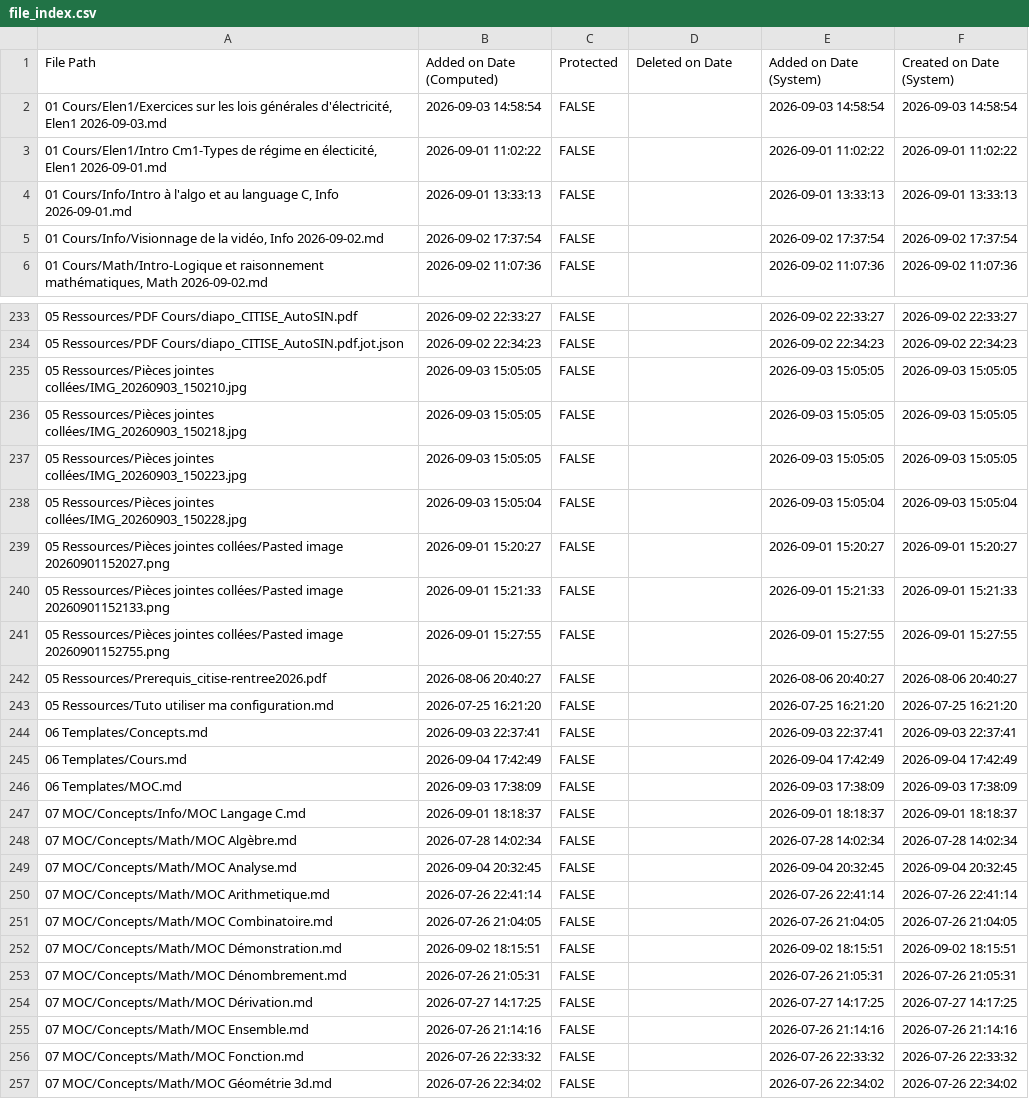
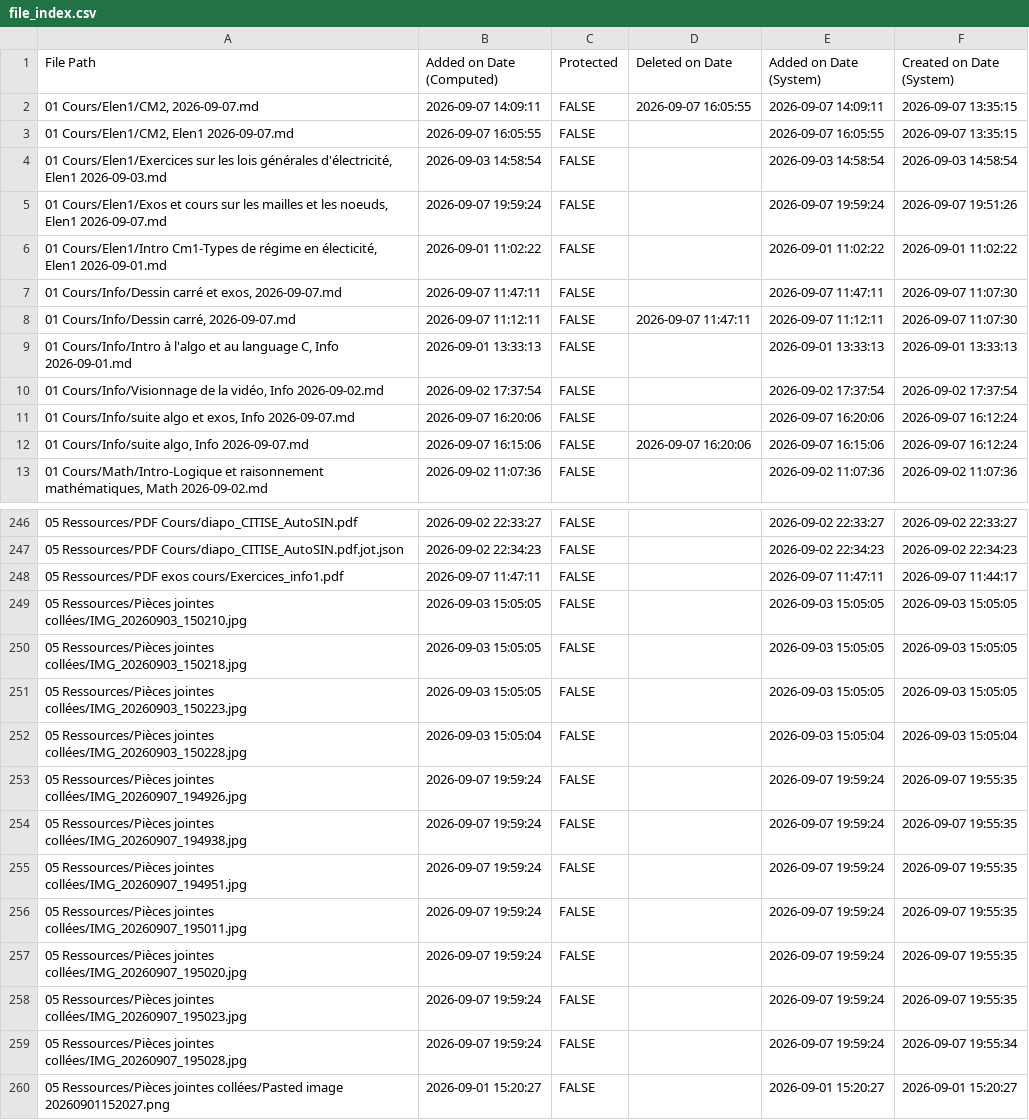
Before and after one commit to maxime599/Obsidian-Vault, a CSV file: file_index.csv, drawn as a sheet; only a part is shown, gaps mark what is left out; the shorter side is filled out with more unchanged rows; the diff covers the shown part only; the diff names each change by its address in the sheet, - before the commit and + after, or states it on an @@ line.

```diff
--- a/file_index.csv
+++ b/file_index.csv
+row 2: 01 Cours/Elen1/CM2, 2026-09-07.md | 2026-09-07 14:09:11 | FALSE | 2026-09-07 16:05:55 | 2026-09-07 14:09:11 | 2026-09-07 13:35:15
+row 3: 01 Cours/Elen1/CM2, Elen1 2026-09-07.md | 2026-09-07 16:05:55 | FALSE |  | 2026-09-07 16:05:55 | 2026-09-07 13:35:15
+row 5: 01 Cours/Elen1/Exos et cours sur les mailles et les noeuds, Elen1 2026-09-07.md | 2026-09-07 19:59:24 | FALSE |  | 2026-09-07 19:59:24 | 2026-09-07 19:51:26
+row 7: 01 Cours/Info/Dessin carré et exos, 2026-09-07.md | 2026-09-07 11:47:11 | FALSE |  | 2026-09-07 11:47:11 | 2026-09-07 11:07:30
+row 8: 01 Cours/Info/Dessin carré, 2026-09-07.md | 2026-09-07 11:12:11 | FALSE | 2026-09-07 11:47:11 | 2026-09-07 11:12:11 | 2026-09-07 11:07:30
+row 11: 01 Cours/Info/suite algo et exos, Info 2026-09-07.md | 2026-09-07 16:20:06 | FALSE |  | 2026-09-07 16:20:06 | 2026-09-07 16:12:24
+row 12: 01 Cours/Info/suite algo, Info 2026-09-07.md | 2026-09-07 16:15:06 | FALSE | 2026-09-07 16:20:06 | 2026-09-07 16:15:06 | 2026-09-07 16:12:24
+row 248: 05 Ressources/PDF exos cours/Exercices_info1.pdf | 2026-09-07 11:47:11 | FALSE |  | 2026-09-07 11:47:11 | 2026-09-07 11:44:17
+row 253: 05 Ressources/Pièces jointes collées/IMG_20260907_194926.jpg | 2026-09-07 19:59:24 | FALSE |  | 2026-09-07 19:59:24 | 2026-09-07 19:55:35
+row 254: 05 Ressources/Pièces jointes collées/IMG_20260907_194938.jpg | 2026-09-07 19:59:24 | FALSE |  | 2026-09-07 19:59:24 | 2026-09-07 19:55:35
+row 255: 05 Ressources/Pièces jointes collées/IMG_20260907_194951.jpg | 2026-09-07 19:59:24 | FALSE |  | 2026-09-07 19:59:24 | 2026-09-07 19:55:35
+row 256: 05 Ressources/Pièces jointes collées/IMG_20260907_195011.jpg | 2026-09-07 19:59:24 | FALSE |  | 2026-09-07 19:59:24 | 2026-09-07 19:55:35
+row 257: 05 Ressources/Pièces jointes collées/IMG_20260907_195020.jpg | 2026-09-07 19:59:24 | FALSE |  | 2026-09-07 19:59:24 | 2026-09-07 19:55:35
+row 258: 05 Ressources/Pièces jointes collées/IMG_20260907_195023.jpg | 2026-09-07 19:59:24 | FALSE |  | 2026-09-07 19:59:24 | 2026-09-07 19:55:35
+row 259: 05 Ressources/Pièces jointes collées/IMG_20260907_195028.jpg | 2026-09-07 19:59:24 | FALSE |  | 2026-09-07 19:59:24 | 2026-09-07 19:55:34
```
Also changed, not shown: 15 added rows elsewhere in this file, 42 other files.
